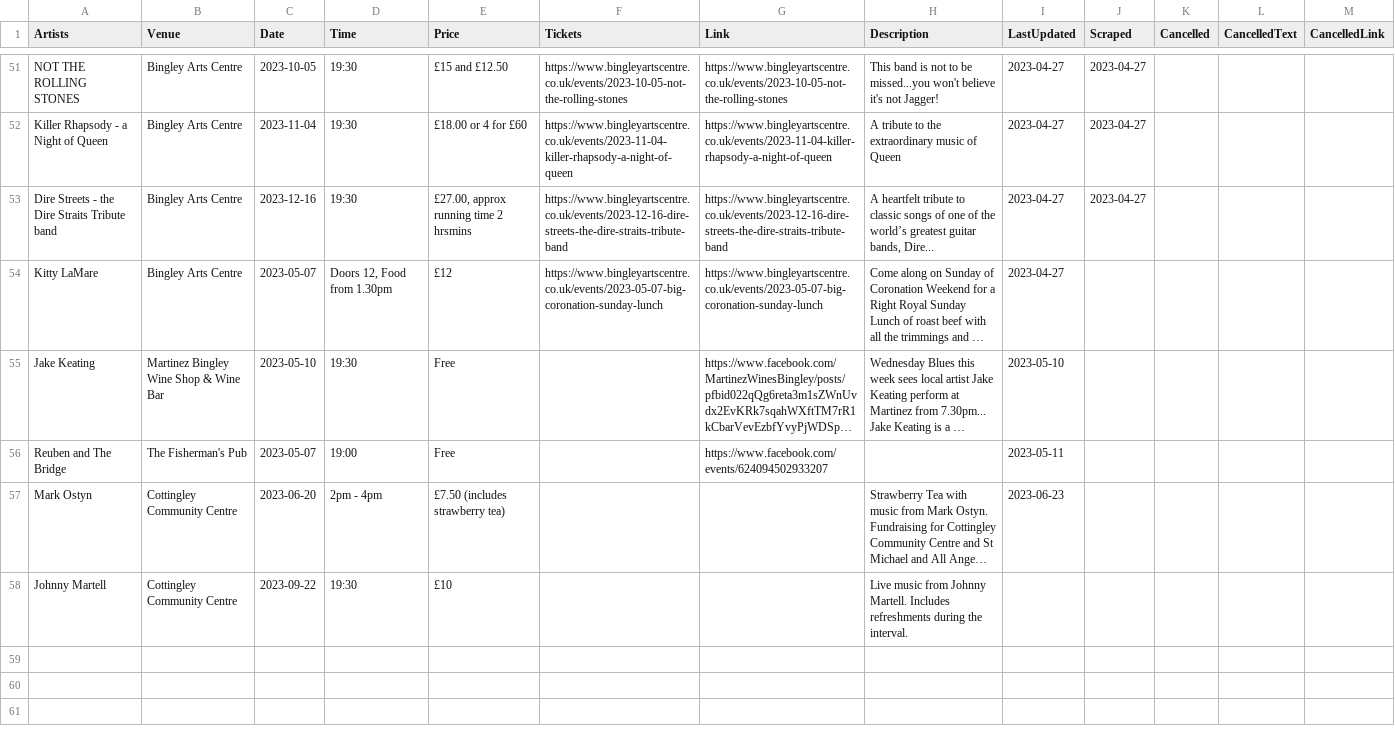
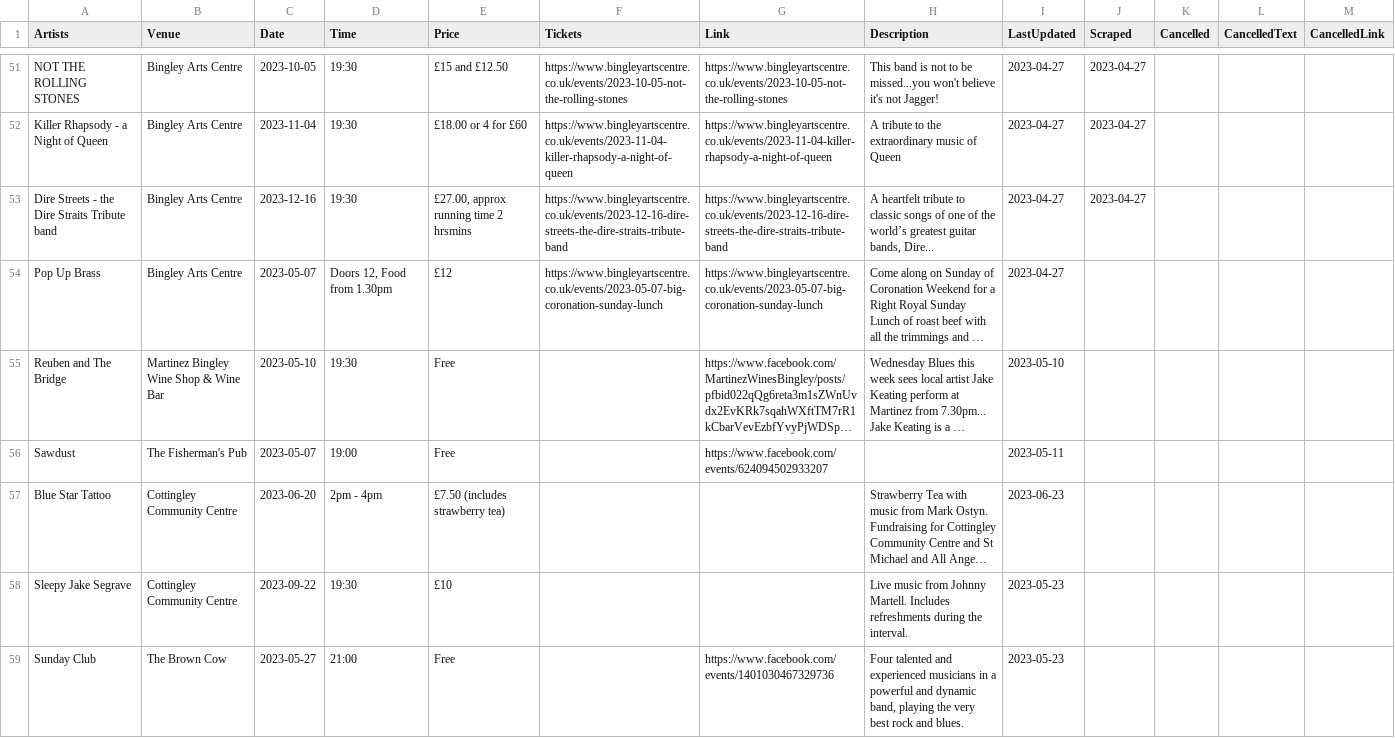
Before and after one commit to caprenter/bingley-music-town, a CSV file: _data/events.csv, drawn as a sheet; only a part is shown, gaps mark what is left out; long unchanged cells end in …; the diff covers the shown part only; the diff names each change by its address in the sheet, - before the commit and + after, or states it on an @@ line.

Commit message:
Updates gigs at the Brown Cow

```diff
--- a/_data/events.csv
+++ b/_data/events.csv
-A54 (Artists): Kitty LaMare
+A54 (Artists): Pop Up Brass
-A55 (Artists): Jake Keating
+A55 (Artists): Reuben and The Bridge
-A56 (Artists): Reuben and The Bridge
+A56 (Artists): Sawdust
-A57 (Artists): Mark Ostyn
+A57 (Artists): Blue Star Tattoo
-A58 (Artists): Johnny Martell
+A58 (Artists): Sleepy Jake Segrave
-I58 (LastUpdated): (empty)
+I58 (LastUpdated): 2023-05-23
+row 59: Sunday Club | The Brown Cow | 2023-05-27 | 21:00 | Free |  | https://www.facebook.com/events/1401030467329736 | Four talented and experienced musicians in a powerful and dynamic band, playing the very best rock and blues. | 2023-05-23
```
Also changed, not shown: 5 added rows and 47 edited cells elsewhere in this file, _data/artists.csv.
